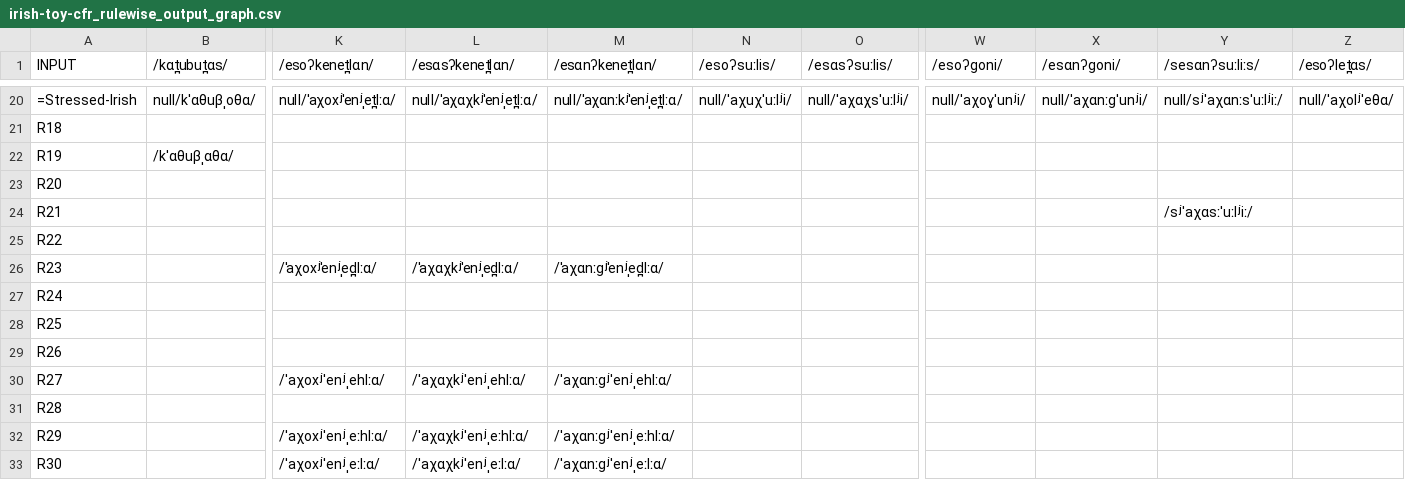
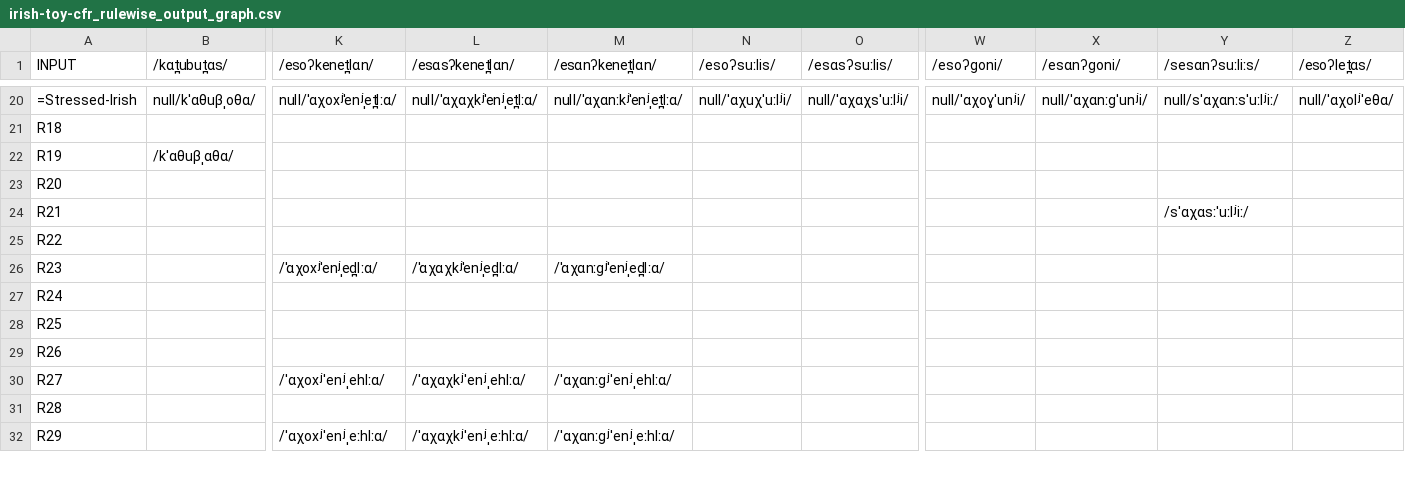
Before and after one commit to clmarr/irish-toy-cfr, a CSV file: irish-toy-cfr_rulewise_output_graph.csv, drawn as a sheet; only a part is shown, gaps mark what is left out; removed rows and columns are numbered as before the commit, all else as after; rows hold the shown columns only; the diff covers the shown part only; the diff names each change by its address in the sheet, - before the commit and + after, or states it on an @@ line.

```diff
--- a/irish-toy-cfr_rulewise_output_graph.csv
+++ b/irish-toy-cfr_rulewise_output_graph.csv
-K20 (/esoʔkenet̪lɑn/): null/ˈaχoxʲˈenʲˌet̪lːɑ/
+K20 (/esoʔkenet̪lɑn/): null/ˈɑχoxʲˈenʲˌet̪lːɑ/
-L20 (/esɑsʔkenet̪lɑn/): null/ˈaχɑχkʲˈenʲˌet̪lːɑ/
+L20 (/esɑsʔkenet̪lɑn/): null/ˈɑχɑχkʲˈenʲˌet̪lːɑ/
-M20 (/esɑnʔkenet̪lɑn/): null/ˈaχɑnːkʲˈenʲˌet̪lːɑ/
+M20 (/esɑnʔkenet̪lɑn/): null/ˈɑχɑnːkʲˈenʲˌet̪lːɑ/
-N20 (/esoʔsuːlis/): null/ˈaχuχˈuːlʲi/
+N20 (/esoʔsuːlis/): null/ˈɑχuχˈuːlʲi/
-O20 (/esɑsʔsuːlis/): null/ˈaχɑχsˈuːlʲi/
+O20 (/esɑsʔsuːlis/): null/ˈɑχɑχsˈuːlʲi/
-W20 (/esoʔɡoni/): null/ˈaχoɣˈunʲi/
+W20 (/esoʔɡoni/): null/ˈɑχoɣˈunʲi/
-X20 (/esɑnʔɡoni/): null/ˈaχɑnːɡˈunʲi/
+X20 (/esɑnʔɡoni/): null/ˈɑχɑnːɡˈunʲi/
-Y20 (/sesɑnʔsuːliːs/): null/sʲˈaχɑnːsˈuːlʲiː/
+Y20 (/sesɑnʔsuːliːs/): null/sˈɑχɑnːsˈuːlʲiː/
-Z20 (/esoʔlet̪ɑs/): null/ˈaχolʲˈeθɑ/
+Z20 (/esoʔlet̪ɑs/): null/ˈɑχolʲˈeθɑ/
-Y24 (/sesɑnʔsuːliːs/): /sʲˈaχɑsːˈuːlʲiː/
+Y24 (/sesɑnʔsuːliːs/): /sˈɑχɑsːˈuːlʲiː/
-K26 (/esoʔkenet̪lɑn/): /ˈaχoxʲˈenʲˌed̪lːɑ/
+K26 (/esoʔkenet̪lɑn/): /ˈɑχoxʲˈenʲˌed̪lːɑ/
-L26 (/esɑsʔkenet̪lɑn/): /ˈaχɑχkʲˈenʲˌed̪lːɑ/
+L26 (/esɑsʔkenet̪lɑn/): /ˈɑχɑχkʲˈenʲˌed̪lːɑ/
-M26 (/esɑnʔkenet̪lɑn/): /ˈaχɑnːɡʲˈenʲˌed̪lːɑ/
+M26 (/esɑnʔkenet̪lɑn/): /ˈɑχɑnːɡʲˈenʲˌed̪lːɑ/
-K30 (/esoʔkenet̪lɑn/): /ˈaχoxʲˈenʲˌehlːɑ/
+K30 (/esoʔkenet̪lɑn/): /ˈɑχoxʲˈenʲˌehlːɑ/
-L30 (/esɑsʔkenet̪lɑn/): /ˈaχɑχkʲˈenʲˌehlːɑ/
+L30 (/esɑsʔkenet̪lɑn/): /ˈɑχɑχkʲˈenʲˌehlːɑ/
-M30 (/esɑnʔkenet̪lɑn/): /ˈaχɑnːɡʲˈenʲˌehlːɑ/
+M30 (/esɑnʔkenet̪lɑn/): /ˈɑχɑnːɡʲˈenʲˌehlːɑ/
-K32 (/esoʔkenet̪lɑn/): /ˈaχoxʲˈenʲˌeːhlːɑ/
+K32 (/esoʔkenet̪lɑn/): /ˈɑχoxʲˈenʲˌeːhlːɑ/
-L32 (/esɑsʔkenet̪lɑn/): /ˈaχɑχkʲˈenʲˌeːhlːɑ/
+L32 (/esɑsʔkenet̪lɑn/): /ˈɑχɑχkʲˈenʲˌeːhlːɑ/
-M32 (/esɑnʔkenet̪lɑn/): /ˈaχɑnːɡʲˈenʲˌeːhlːɑ/
+M32 (/esɑnʔkenet̪lɑn/): /ˈɑχɑnːɡʲˈenʲˌeːhlːɑ/
-row 33: R30 |  | /ˈaχoxʲˈenʲˌeːlːɑ/ | /ˈaχɑχkʲˈenʲˌeːlːɑ/ | /ˈaχɑnːɡʲˈenʲˌeːlːɑ/
```
Also changed, not shown: 4 added rows and 72 edited cells elsewhere in this file, irish-toy-cfr_stagewise_output_graph.csv, 30 other files.
